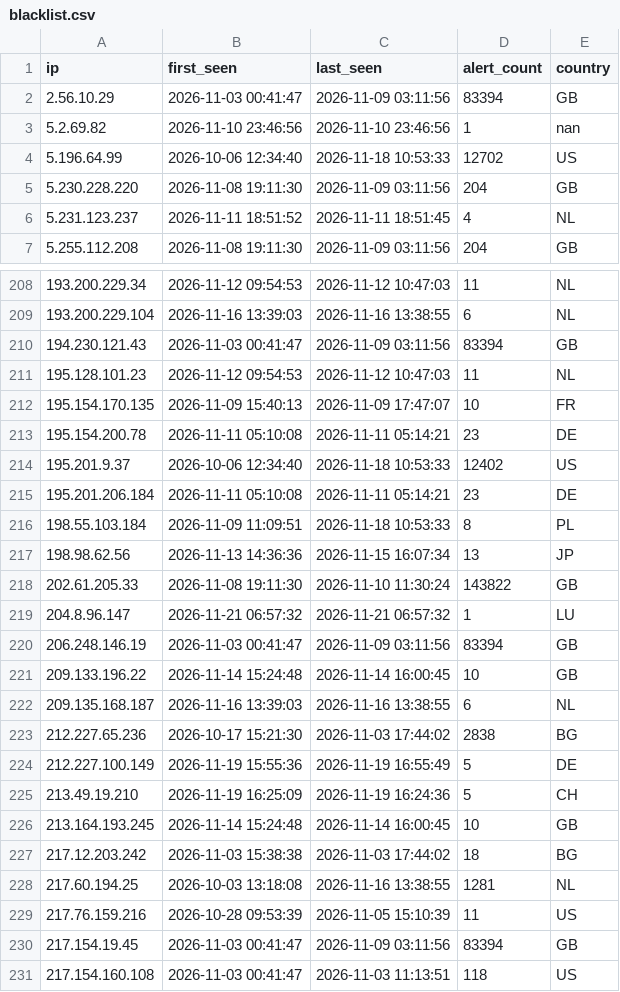
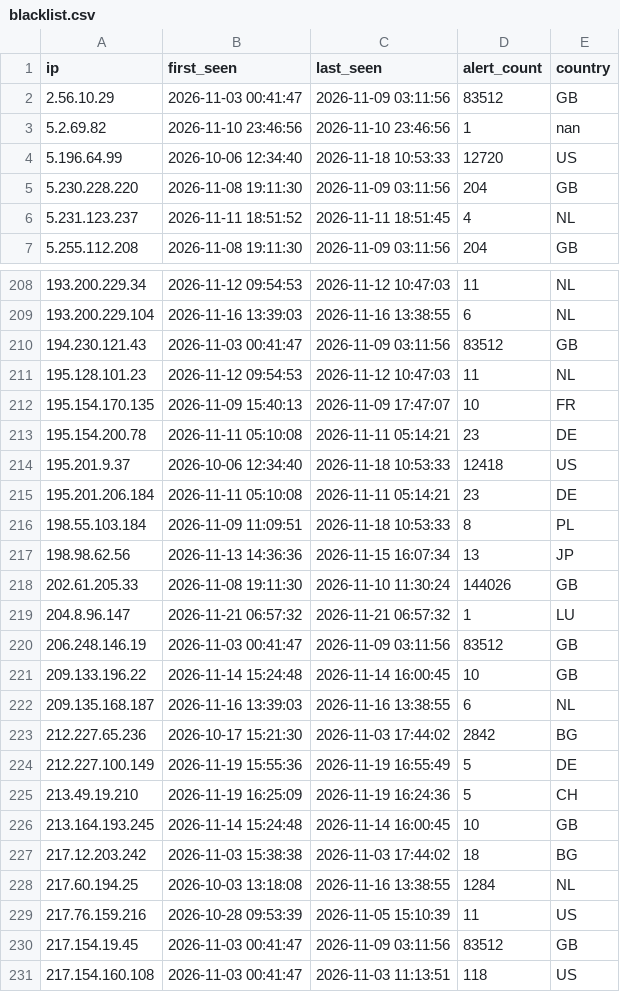
Before and after one commit to f3csystems/TOR_IP, a CSV file: blacklist.csv, drawn as a sheet; only a part is shown, gaps mark what is left out; the diff covers the shown part only.

Commit message:
Update TOR blacklist - 2026-11-25 10:12

```diff
--- a/blacklist.csv
+++ b/blacklist.csv
@@ -1,5 +1,5 @@
 ip,first_seen,last_seen,alert_count,country
-2.56.10.29,2026-11-03 00:41:47,2026-11-09 03:11:56,83394,GB
+2.56.10.29,2026-11-03 00:41:47,2026-11-09 03:11:56,83512,GB
 5.2.69.82,2026-11-10 23:46:56,2026-11-10 23:46:56,1,nan
-5.196.64.99,2026-10-06 12:34:40,2026-11-18 10:53:33,12702,US
+5.196.64.99,2026-10-06 12:34:40,2026-11-18 10:53:33,12720,US
 5.230.228.220,2026-11-08 19:11:30,2026-11-09 03:11:56,204,GB
@@ -209,3 +209,3 @@ ip,first_seen,last_seen,alert_count,country
 193.200.229.104,2026-11-16 13:39:03,2026-11-16 13:38:55,6,NL
-194.230.121.43,2026-11-03 00:41:47,2026-11-09 03:11:56,83394,GB
+194.230.121.43,2026-11-03 00:41:47,2026-11-09 03:11:56,83512,GB
 195.128.101.23,2026-11-12 09:54:53,2026-11-12 10:47:03,11,NL
@@ -213,3 +213,3 @@ ip,first_seen,last_seen,alert_count,country
 195.154.200.78,2026-11-11 05:10:08,2026-11-11 05:14:21,23,DE
-195.201.9.37,2026-10-06 12:34:40,2026-11-18 10:53:33,12402,US
+195.201.9.37,2026-10-06 12:34:40,2026-11-18 10:53:33,12418,US
 195.201.206.184,2026-11-11 05:10:08,2026-11-11 05:14:21,23,DE
@@ -217,8 +217,8 @@ ip,first_seen,last_seen,alert_count,country
 198.98.62.56,2026-11-13 14:36:36,2026-11-15 16:07:34,13,JP
-202.61.205.33,2026-11-08 19:11:30,2026-11-10 11:30:24,143822,GB
+202.61.205.33,2026-11-08 19:11:30,2026-11-10 11:30:24,144026,GB
 204.8.96.147,2026-11-21 06:57:32,2026-11-21 06:57:32,1,LU
-206.248.146.19,2026-11-03 00:41:47,2026-11-09 03:11:56,83394,GB
+206.248.146.19,2026-11-03 00:41:47,2026-11-09 03:11:56,83512,GB
 209.133.196.22,2026-11-14 15:24:48,2026-11-14 16:00:45,10,GB
 209.135.168.187,2026-11-16 13:39:03,2026-11-16 13:38:55,6,NL
-212.227.65.236,2026-10-17 15:21:30,2026-11-03 17:44:02,2838,BG
+212.227.65.236,2026-10-17 15:21:30,2026-11-03 17:44:02,2842,BG
 212.227.100.149,2026-11-19 15:55:36,2026-11-19 16:55:49,5,DE
@@ -227,5 +227,5 @@ ip,first_seen,last_seen,alert_count,country
 217.12.203.242,2026-11-03 15:38:38,2026-11-03 17:44:02,18,BG
-217.60.194.25,2026-10-03 13:18:08,2026-11-16 13:38:55,1281,NL
+217.60.194.25,2026-10-03 13:18:08,2026-11-16 13:38:55,1284,NL
 217.76.159.216,2026-10-28 09:53:39,2026-11-05 15:10:39,11,US
-217.154.19.45,2026-11-03 00:41:47,2026-11-09 03:11:56,83394,GB
+217.154.19.45,2026-11-03 00:41:47,2026-11-09 03:11:56,83512,GB
 217.154.160.108,2026-11-03 00:41:47,2026-11-03 11:13:51,118,US
```
Also changed, not shown: 27 edited cells elsewhere in this file, 1 other file.
